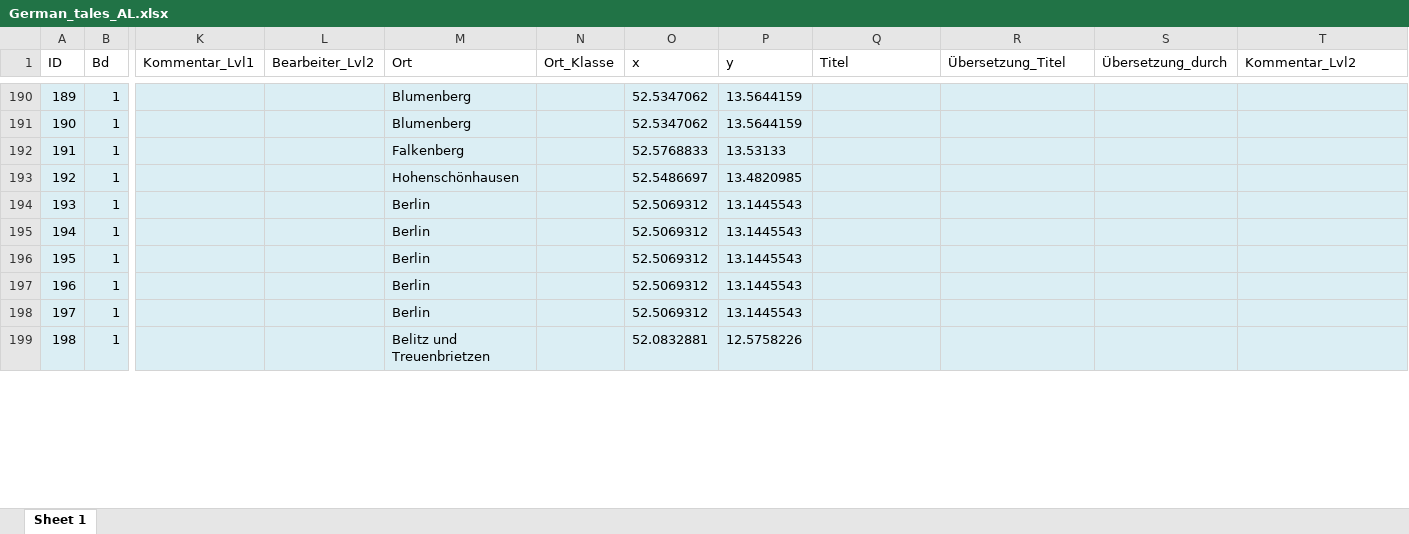
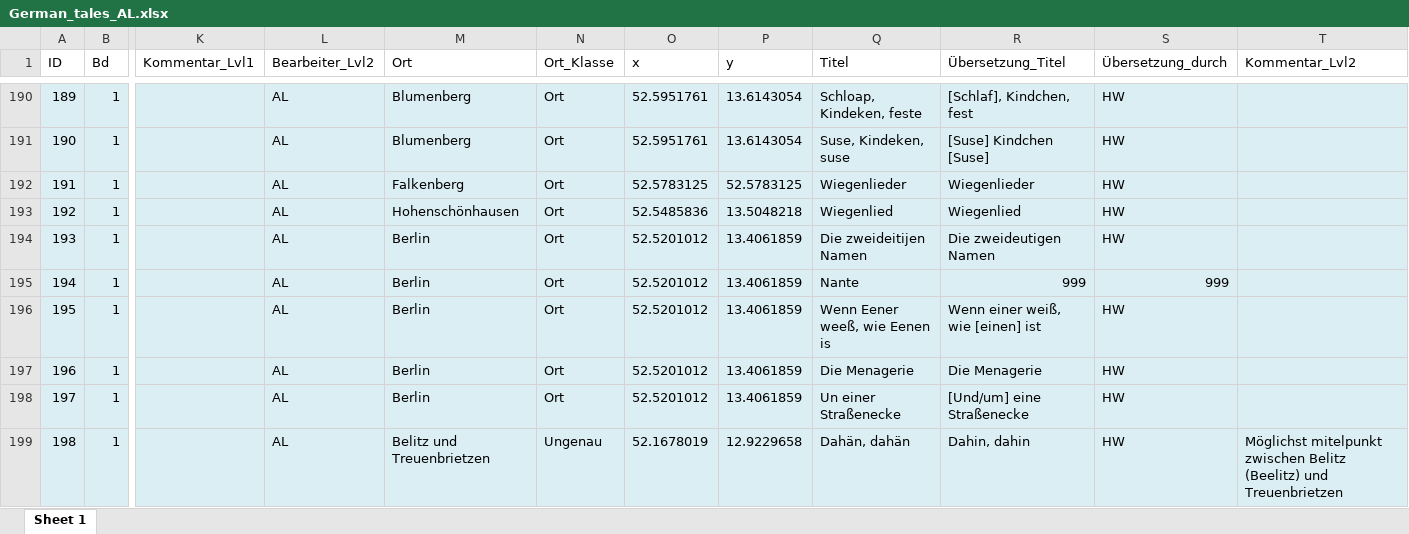
Before and after one commit to SchoenbergA/DWA, an Excel workbook: German_Tales/Data/German_tales_AL.xlsx, sheet Sheet 1, drawn as a sheet; only a part is shown, gaps mark what is left out; values as stored, in another font and other column widths than the file's, no borders; the diff covers the shown part only; the diff names each change by its address in the sheet, - before the commit and + after, or states it on an @@ line.

```diff
--- a/German_Tales/Data/German_tales_AL.xlsx (sheet Sheet 1)
+++ b/German_Tales/Data/German_tales_AL.xlsx (sheet Sheet 1)
-L190:L199 (Bearbeiter_Lvl2): (empty)
+L190:L199 (Bearbeiter_Lvl2): AL
-N190:N198 (Ort_Klasse): (empty)
+N190:N198 (Ort_Klasse): Ort
-O190:O191 (x): 52.5347062
+O190:O191 (x): 52.5951761
-P190:P191 (y): 13.5644159
+P190:P191 (y): 13.6143054
-Q190 (Titel): (empty)
+Q190 (Titel): Schloap, Kindeken, feste
-R190 (Übersetzung_Titel): (empty)
+R190 (Übersetzung_Titel): [Schlaf], Kindchen, fest
-S190:S194 (Übersetzung_durch): (empty)
+S190:S194 (Übersetzung_durch): HW
-Q191 (Titel): (empty)
+Q191 (Titel): Suse, Kindeken, suse
-R191 (Übersetzung_Titel): (empty)
+R191 (Übersetzung_Titel): [Suse] Kindchen [Suse]
-O192 (x): 52.5768833
+O192 (x): 52.5783125
-P192 (y): 13.53133
+P192 (y): 52.5783125
-Q192 (Titel): (empty)
+Q192 (Titel): Wiegenlieder
-R192 (Übersetzung_Titel): (empty)
+R192 (Übersetzung_Titel): Wiegenlieder
-O193 (x): 52.5486697
+O193 (x): 52.5485836
-P193 (y): 13.4820985
+P193 (y): 13.5048218
-Q193 (Titel): (empty)
+Q193 (Titel): Wiegenlied
-R193 (Übersetzung_Titel): (empty)
+R193 (Übersetzung_Titel): Wiegenlied
-O194:O198 (x): 52.5069312
+O194:O198 (x): 52.5201012
-P194:P198 (y): 13.1445543
+P194:P198 (y): 13.4061859
-Q194 (Titel): (empty)
+Q194 (Titel): Die zweideitijen Namen
-R194 (Übersetzung_Titel): (empty)
+R194 (Übersetzung_Titel): Die zweideutigen Namen
-Q195 (Titel): (empty)
+Q195 (Titel): Nante
-R195 (Übersetzung_Titel): (empty)
+R195 (Übersetzung_Titel): 999
-S195 (Übersetzung_durch): (empty)
+S195 (Übersetzung_durch): 999
-Q196 (Titel): (empty)
+Q196 (Titel): Wenn Eener weeß, wie Eenen is
-R196 (Übersetzung_Titel): (empty)
+R196 (Übersetzung_Titel): Wenn einer weiß, wie [einen] ist
-S196:S199 (Übersetzung_durch): (empty)
+S196:S199 (Übersetzung_durch): HW
-Q197 (Titel): (empty)
+Q197 (Titel): Die Menagerie
-R197 (Übersetzung_Titel): (empty)
+R197 (Übersetzung_Titel): Die Menagerie
-Q198 (Titel): (empty)
+Q198 (Titel): Un einer Straßenecke
-R198 (Übersetzung_Titel): (empty)
+R198 (Übersetzung_Titel): [Und/um] eine Straßenecke
-N199 (Ort_Klasse): (empty)
+N199 (Ort_Klasse): Ungenau
-O199 (x): 52.0832881
+O199 (x): 52.1678019
-P199 (y): 12.5758226
+P199 (y): 12.9229658
-Q199 (Titel): (empty)
+Q199 (Titel): Dahän, dahän
-R199 (Übersetzung_Titel): (empty)
+R199 (Übersetzung_Titel): Dahin, dahin
-T199 (Kommentar_Lvl2): (empty)
+T199 (Kommentar_Lvl2): Möglichst mitelpunkt zwischen Belitz (Beelitz) und Treuenbrietzen
```
Also changed, not shown: 298 edited cells and cell formats elsewhere in this sheet.
